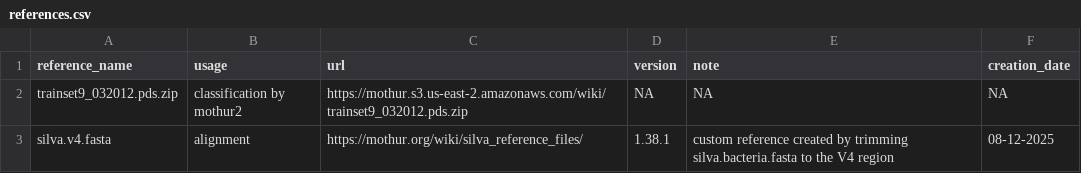
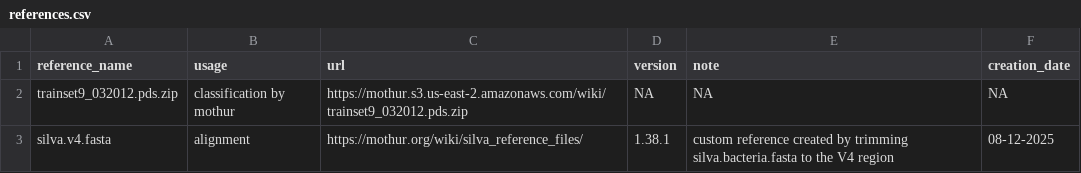
Before and after one commit to mothur/strollur, a CSV file: inst/extdata/references.csv, drawn as a sheet.

```diff
--- a/inst/extdata/references.csv
+++ b/inst/extdata/references.csv
@@ -1,3 +1,3 @@
 "reference_name","usage","url","version","note","creation_date"
-"trainset9_032012.pds.zip","classification by mothur2","https://mothur.s3.us-east-2.amazonaws.com/wiki/trainset9_032012.pds.zip",NA,NA,NA
+"trainset9_032012.pds.zip","classification by mothur","https://mothur.s3.us-east-2.amazonaws.com/wiki/trainset9_032012.pds.zip",NA,NA,NA
 "silva.v4.fasta","alignment","https://mothur.org/wiki/silva_reference_files/","1.38.1","custom reference created by trimming silva.bacteria.fasta to the V4 region","08-12-2025"
```
Also changed, not shown: 11 other files.
